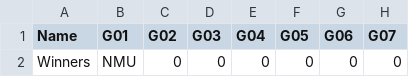
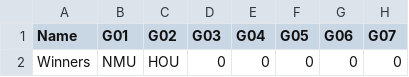
Before and after one commit to jimpink/bowl2016, a CSV file: winners.csv, drawn as a sheet; only a part is shown; the diff names each change by its address in the sheet, - before the commit and + after, or states it on an @@ line.

Commit message:
Update winners.csv

```diff
--- a/winners.csv
+++ b/winners.csv
-C2 (G02): 0
+C2 (G02): HOU
```
